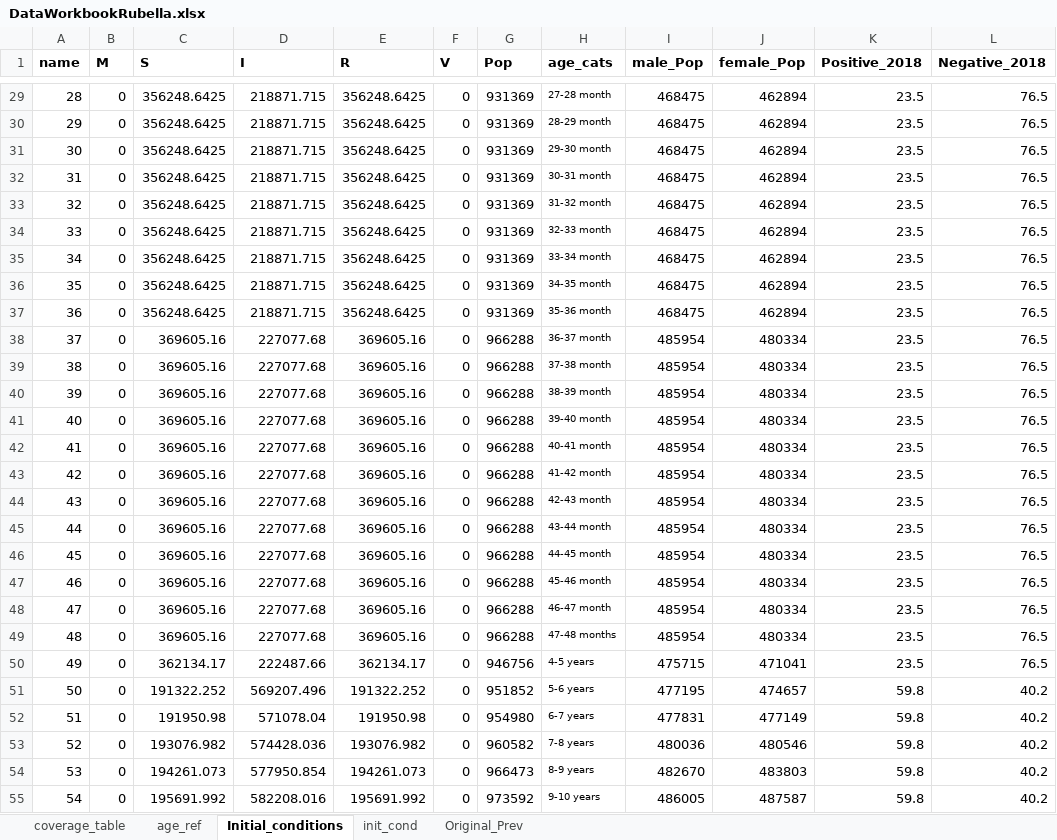
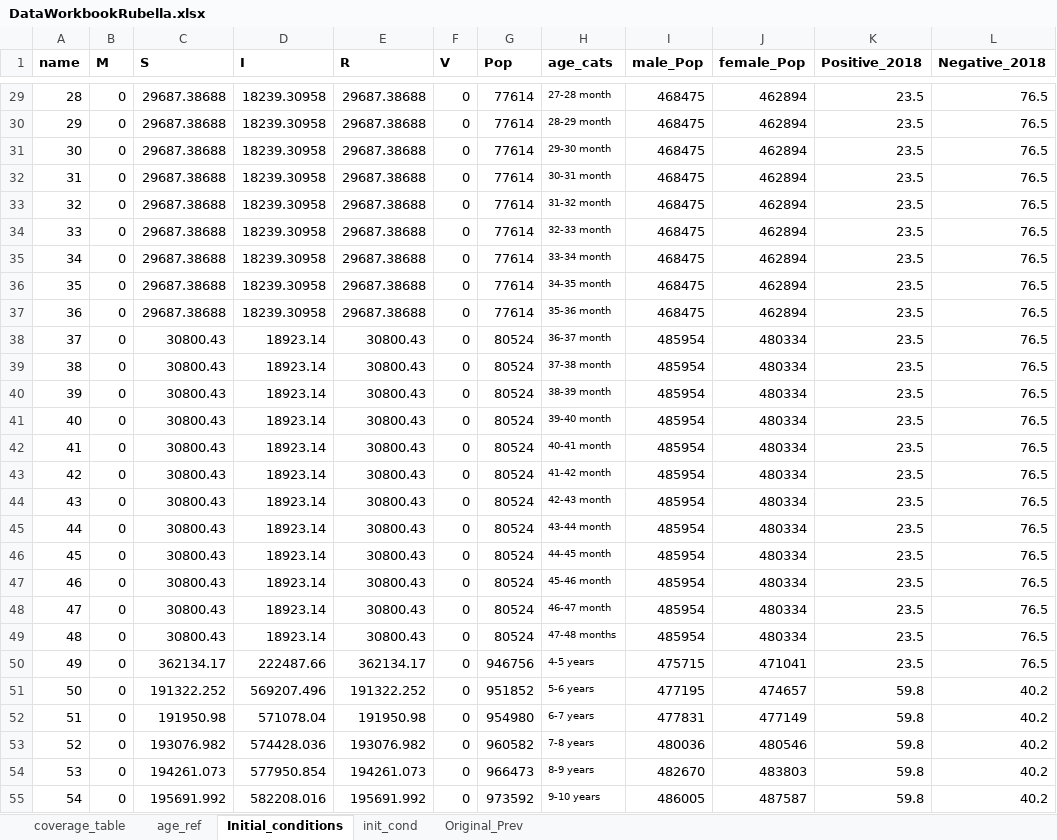
Before and after one commit to TaahirBhorat/RubellaNew, an Excel workbook: DataWorkbookRubella.xlsx, sheet Initial_conditions, drawn as a sheet; only a part is shown, gaps mark what is left out; values as stored, in another font and other column widths than the file's, no borders; the diff covers the shown part only; the diff names each change by its address in the sheet, - before the commit and + after, or states it on an @@ line.

```diff
--- a/DataWorkbookRubella.xlsx (sheet Initial_conditions)
+++ b/DataWorkbookRubella.xlsx (sheet Initial_conditions)
-C29:C37 (S): 356248.6425
+C29:C37 (S): 29687.38688
-D29:D37 (I): 218871.715
+D29:D37 (I): 18239.30958
-E29:E37 (R): 356248.6425
+E29:E37 (R): 29687.38688
-G29:G37 (Pop): 931369
+G29:G37 (Pop): 77614
-C38:C49 (S): 369605.16
+C38:C49 (S): 30800.43
-D38:D49 (I): 227077.68
+D38:D49 (I): 18923.14
-E38:E49 (R): 369605.16
+E38:E49 (R): 30800.43
-G38:G49 (Pop): 966288
+G38:G49 (Pop): 80524
```
Also changed, not shown: 108 edited cells elsewhere in this sheet, RubellaModel.xlsx, 1 other file.
